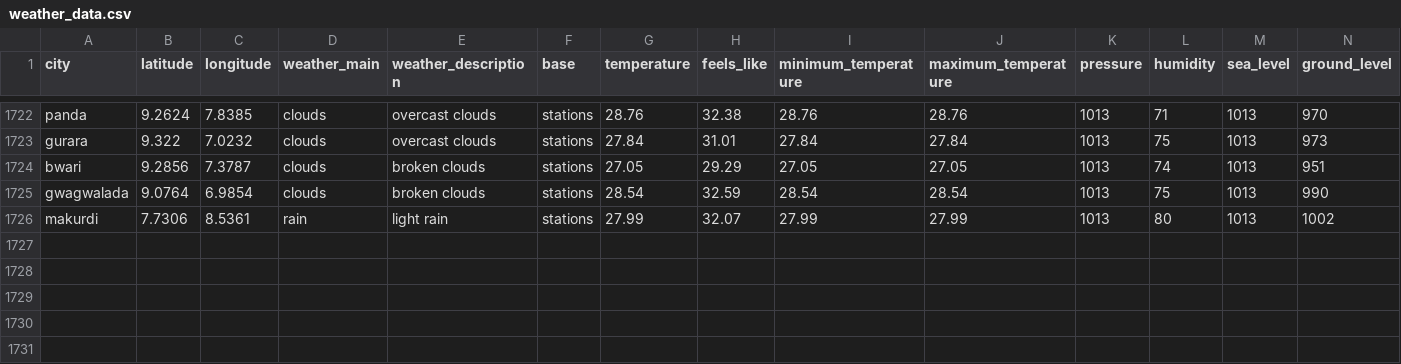
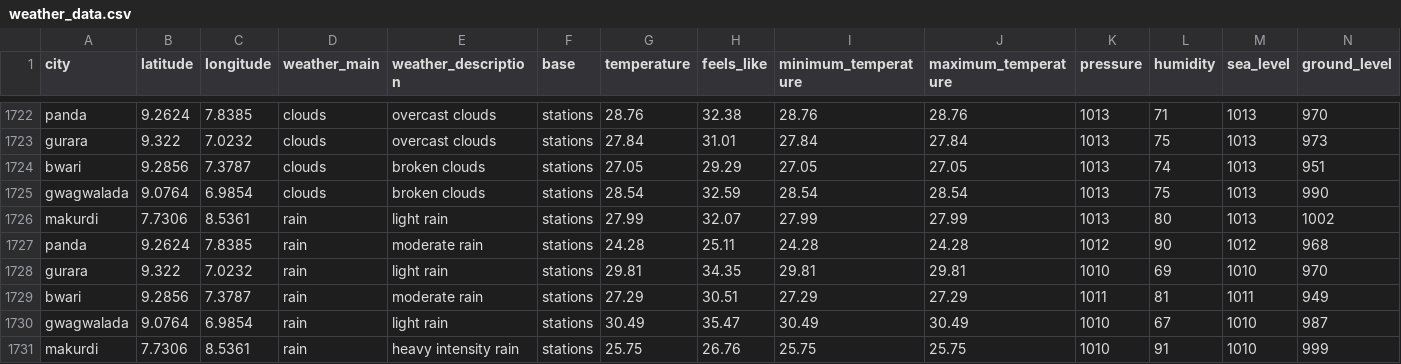
Before and after one commit to Jeremiahameh/weather-etl-project, a CSV file: weather_data.csv, drawn as a sheet; only a part is shown, gaps mark what is left out; rows hold the shown columns only; the diff names each change by its address in the sheet, - before the commit and + after, or states it on an @@ line.

```diff
--- a/weather_data.csv
+++ b/weather_data.csv
+row 1727: panda | 9.2624 | 7.8385 | rain | moderate rain | stations | 24.28 | 25.11 | 24.28 | 24.28 | 1012 | 90 | 1012 | 968
+row 1728: gurara | 9.322 | 7.0232 | rain | light rain | stations | 29.81 | 34.35 | 29.81 | 29.81 | 1010 | 69 | 1010 | 970
+row 1729: bwari | 9.2856 | 7.3787 | rain | moderate rain | stations | 27.29 | 30.51 | 27.29 | 27.29 | 1011 | 81 | 1011 | 949
+row 1730: gwagwalada | 9.0764 | 6.9854 | rain | light rain | stations | 30.49 | 35.47 | 30.49 | 30.49 | 1010 | 67 | 1010 | 987
+row 1731: makurdi | 7.7306 | 8.5361 | rain | heavy intensity rain | stations | 25.75 | 26.76 | 25.75 | 25.75 | 1010 | 91 | 1010 | 999
```
